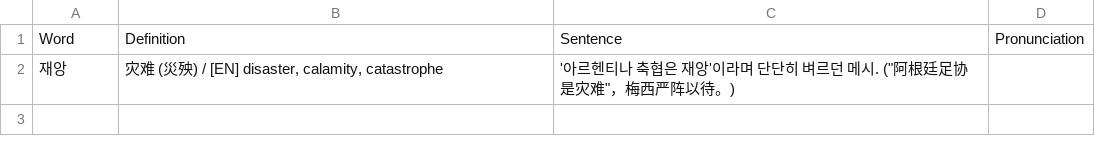
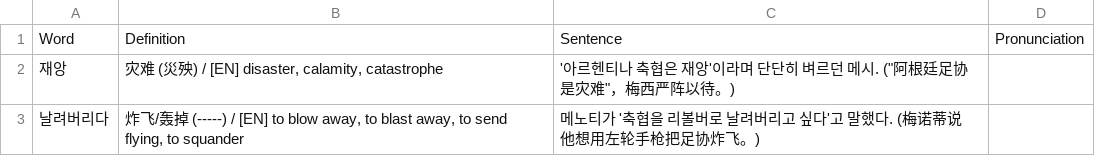
Before and after one commit to sinhong96/Korean-FlashCard-Web, a CSV file: vocablist_csv/20260726_01_LIST_Bot.csv, drawn as a sheet.

Commit message:
Bot: add 1 word(s)

```diff
--- a/vocablist_csv/20260726_01_LIST_Bot.csv
+++ b/vocablist_csv/20260726_01_LIST_Bot.csv
@@ -2 +2,2 @@ Word,Definition,Sentence,Pronunciation
 재앙,"灾难 (災殃) / [EN] disaster, calamity, catastrophe","'아르헨티나 축협은 재앙'이라며 단단히 벼르던 메시. (""阿根廷足协是灾难""，梅西严阵以待。)",
+날려버리다,"炸飞/轰掉 (-----) / [EN] to blow away, to blast away, to send flying, to squander",메노티가 '축협을 리볼버로 날려버리고 싶다'고 말했다. (梅诺蒂说他想用左轮手枪把足协炸飞。),
```
